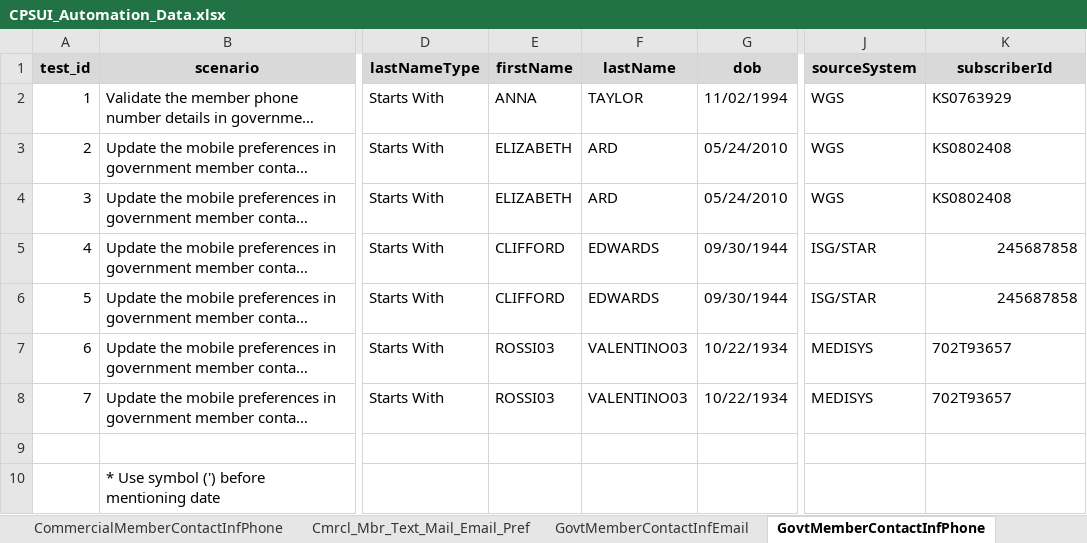
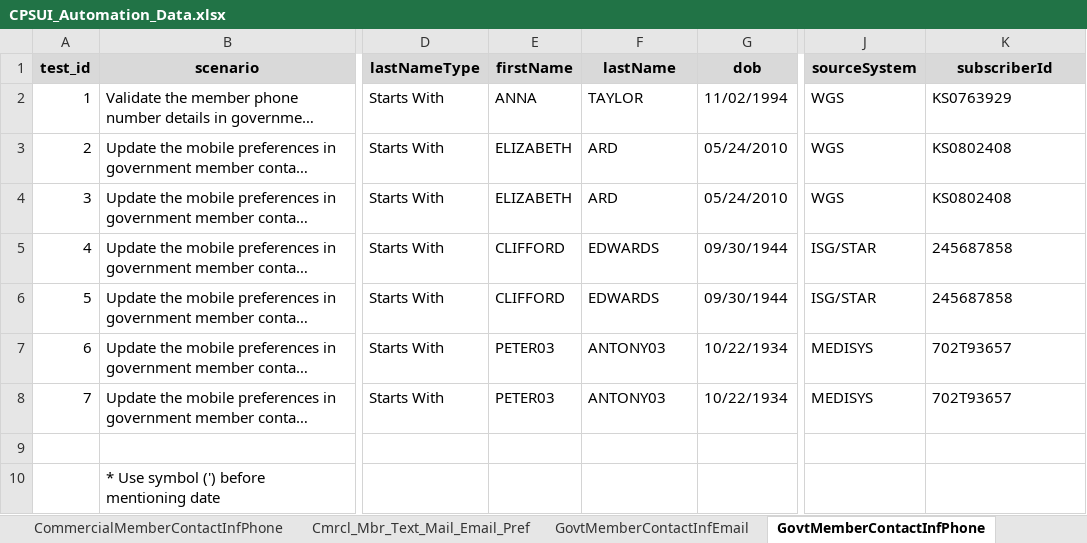
Before and after one commit to geethub17/Web_Automation, an Excel workbook: data/CPSUI_Automation_Data.xlsx, sheet GovtMemberContactInfPhone, drawn as a sheet; only a part is shown, gaps mark what is left out; long unchanged cells end in …; values as stored, in another font and other column widths than the file's, no borders; the diff names each change by its address in the sheet, - before the commit and + after, or states it on an @@ line.

```diff
--- a/data/CPSUI_Automation_Data.xlsx (sheet GovtMemberContactInfPhone)
+++ b/data/CPSUI_Automation_Data.xlsx (sheet GovtMemberContactInfPhone)
-K5:K6 alignment: right
+K5:K6 alignment: left
-E7:E8 (firstName): ROSSI03
+E7:E8 (firstName): PETER03
-F7:F8 (lastName): VALENTINO03
+F7:F8 (lastName): ANTONY03
```
Also changed, not shown: sheet Cmrcl_Mbr_Text_Mail_Email_Pref, sheet CommercialMemberContactInfEmail, sheet CommercialMemberContactInfPhone, sheet PhoneSearchHistory, 8 other files.
